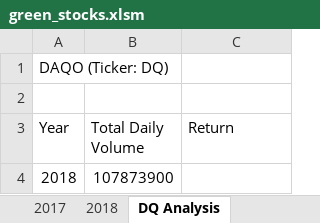
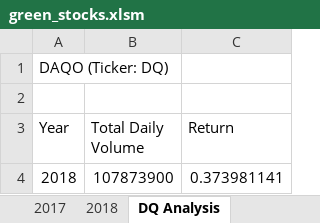
Before and after one commit to HopkinsKV/stock-analysis, an Excel workbook: green_stocks.xlsm, sheet DQ Analysis, drawn as a sheet; values as stored, in another font and other column widths than the file's, no borders; the diff names each change by its address in the sheet, - before the commit and + after, or states it on an @@ line.

Commit message:
Mod 2.2.4 - yearly return

```diff
--- a/green_stocks.xlsm (sheet DQ Analysis)
+++ b/green_stocks.xlsm (sheet DQ Analysis)
-C4 (Return): (empty)
+C4 (Return): 0.373981141
```
